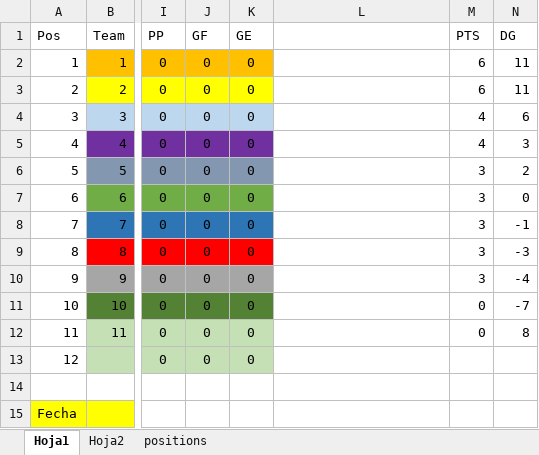
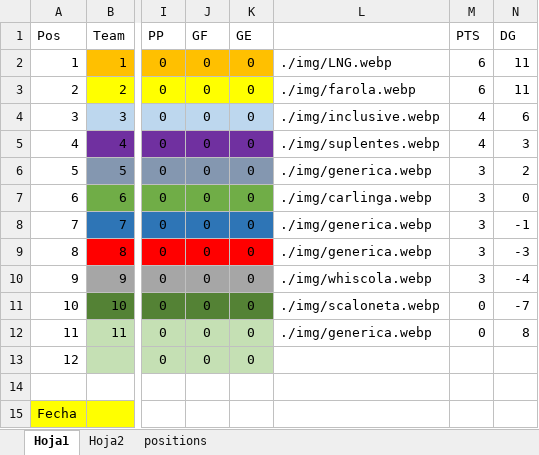
Before and after one commit to gulator/JHO-2023, an Excel workbook: positions.xlsm, sheet Hoja1, drawn as a sheet; only a part is shown, gaps mark what is left out; values as stored, in another font and other column widths than the file's, no borders; charts and pictures not drawn; the diff names each change by its address in the sheet, - before the commit and + after, or states it on an @@ line.

```diff
--- a/positions.xlsm (sheet Hoja1)
+++ b/positions.xlsm (sheet Hoja1)
-L2: (empty)
+L2: ./img/LNG.webp
-L3: (empty)
+L3: ./img/farola.webp
-L4: (empty)
+L4: ./img/inclusive.webp
-L5: (empty)
+L5: ./img/suplentes.webp
-L6: (empty)
+L6: ./img/generica.webp
-L7: (empty)
+L7: ./img/carlinga.webp
-L8:L9: (empty)
+L8:L9: ./img/generica.webp
-L10: (empty)
+L10: ./img/whiscola.webp
-L11: (empty)
+L11: ./img/scaloneta.webp
-L12: (empty)
+L12: ./img/generica.webp
```
Also changed, not shown: 8 other files.
